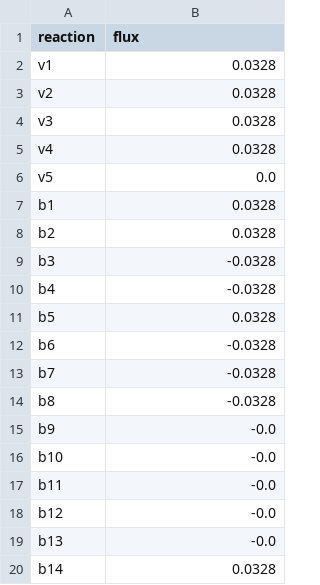
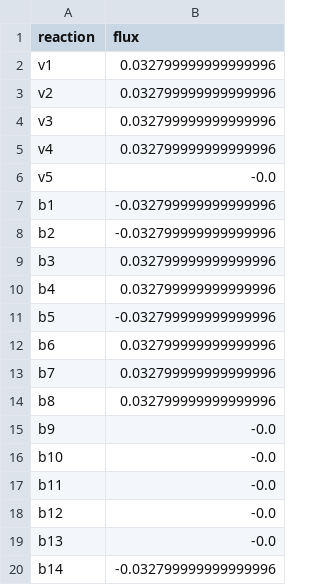
Before and after one commit to varnerlab/MRW-BTC4-Chapter-Varner, a CSV file: code/data/urea_fba_solution.csv, drawn as a sheet.

```diff
--- a/code/data/urea_fba_solution.csv
+++ b/code/data/urea_fba_solution.csv
@@ -1,15 +1,15 @@
 reaction,flux
-v1,0.0328
-v2,0.0328
-v3,0.0328
-v4,0.0328
-v5,0.0
-b1,0.0328
-b2,0.0328
-b3,-0.0328
-b4,-0.0328
-b5,0.0328
-b6,-0.0328
-b7,-0.0328
-b8,-0.0328
+v1,0.032799999999999996
+v2,0.032799999999999996
+v3,0.032799999999999996
+v4,0.032799999999999996
+v5,-0.0
+b1,-0.032799999999999996
+b2,-0.032799999999999996
+b3,0.032799999999999996
+b4,0.032799999999999996
+b5,-0.032799999999999996
+b6,0.032799999999999996
+b7,0.032799999999999996
+b8,0.032799999999999996
 b9,-0.0
@@ -19,2 +19,2 @@ b12,-0.0
 b13,-0.0
-b14,0.0328
+b14,-0.032799999999999996
```
Also changed, not shown: code/data/urea_fba_uq.csv, 7 other files.
